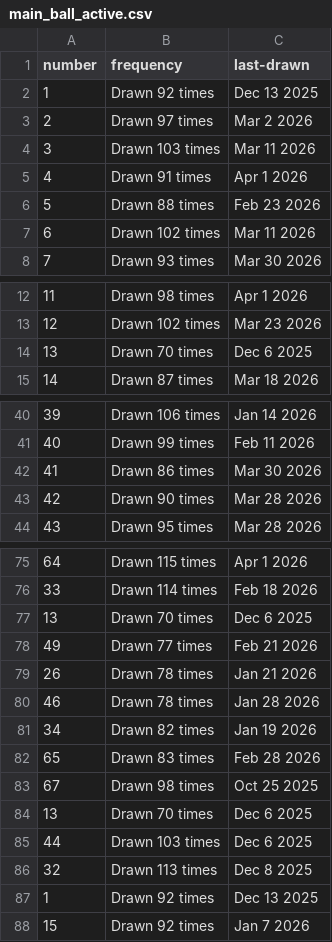
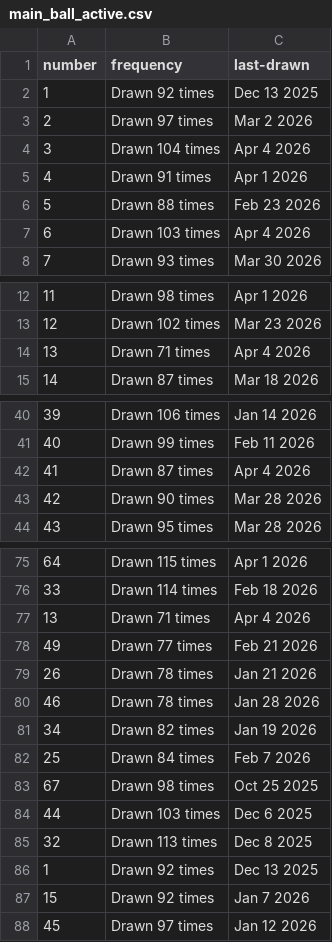
Before and after one commit to kv-hearst/powerball, a CSV file: data/main_ball_active.csv, drawn as a sheet; only a part is shown, gaps mark what is left out; the diff covers the shown part only.

```diff
--- a/data/main_ball_active.csv
+++ b/data/main_ball_active.csv
@@ -3,6 +3,6 @@ number,frequency,last-drawn
 2,Drawn 97 times,Mar 2 2026
-3,Drawn 103 times,Mar 11 2026
+3,Drawn 104 times,Apr 4 2026
 4,Drawn 91 times,Apr 1 2026
 5,Drawn 88 times,Feb 23 2026
-6,Drawn 102 times,Mar 11 2026
+6,Drawn 103 times,Apr 4 2026
 7,Drawn 93 times,Mar 30 2026
@@ -13,3 +13,3 @@ number,frequency,last-drawn
 12,Drawn 102 times,Mar 23 2026
-13,Drawn 70 times,Dec 6 2025
+13,Drawn 71 times,Apr 4 2026
 14,Drawn 87 times,Mar 18 2026
@@ -41,3 +41,3 @@ number,frequency,last-drawn
 40,Drawn 99 times,Feb 11 2026
-41,Drawn 86 times,Mar 30 2026
+41,Drawn 87 times,Apr 4 2026
 42,Drawn 90 times,Mar 28 2026
@@ -76,3 +76,3 @@ number,frequency,last-drawn
 33,Drawn 114 times,Feb 18 2026
-13,Drawn 70 times,Dec 6 2025
+13,Drawn 71 times,Apr 4 2026
 49,Drawn 77 times,Feb 21 2026
@@ -81,5 +81,4 @@ number,frequency,last-drawn
 34,Drawn 82 times,Jan 19 2026
-65,Drawn 83 times,Feb 28 2026
+25,Drawn 84 times,Feb 7 2026
 67,Drawn 98 times,Oct 25 2025
-13,Drawn 70 times,Dec 6 2025
 44,Drawn 103 times,Dec 6 2025
@@ -88 +87,2 @@ number,frequency,last-drawn
 15,Drawn 92 times,Jan 7 2026
+45,Drawn 97 times,Jan 12 2026
```
Also changed, not shown: 2 edited cells elsewhere in this file, data/main_ball.csv, data/main_ball_cleaned.csv, 4 other files.
